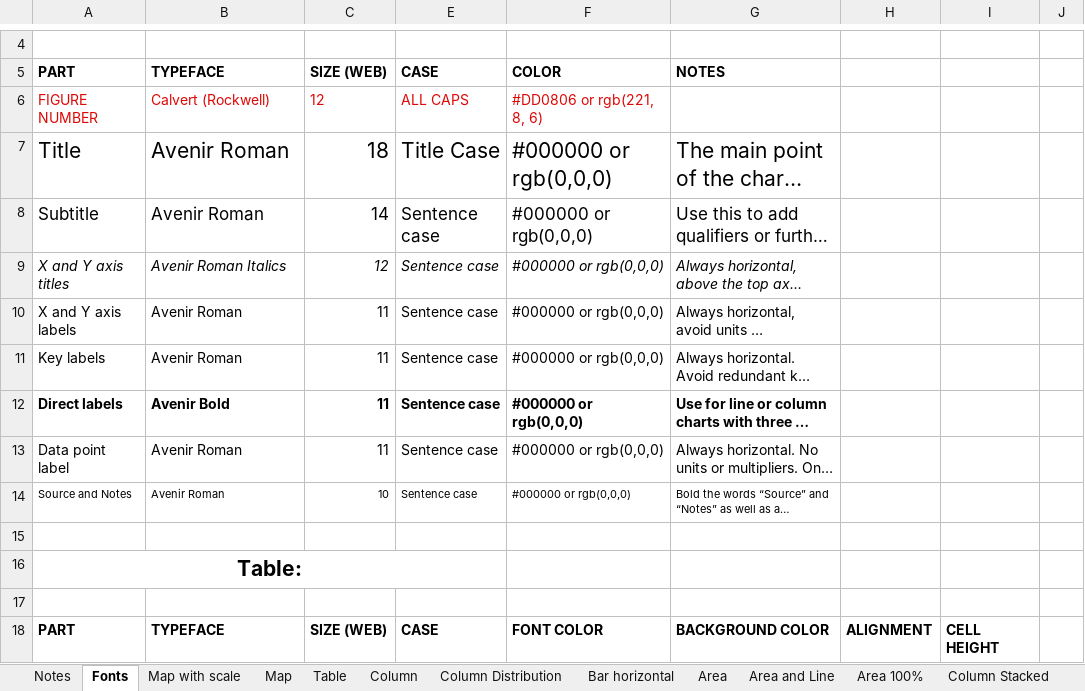
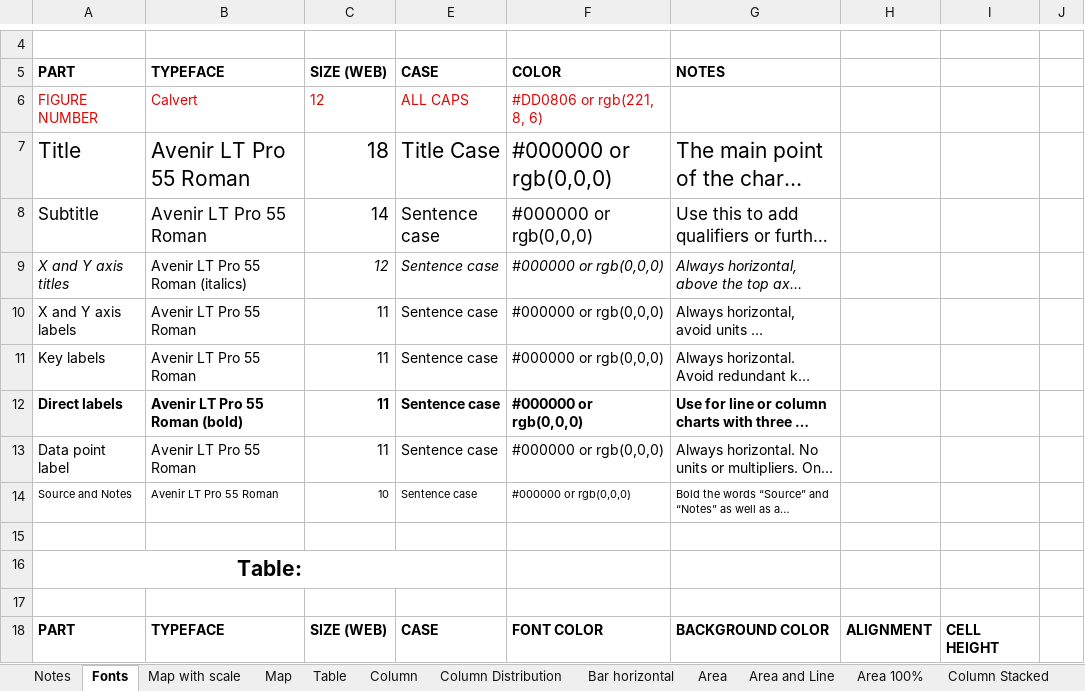
Before and after one commit to UrbanInstitute/TPC-styleguide, an Excel workbook: templates/Chart_guide.xlsx, sheet Fonts, drawn as a sheet; only a part is shown, gaps mark what is left out; long unchanged cells end in …; values as stored, in another font and other column widths than the file's, no borders; the diff covers the shown part only; the diff names each change by its address in the sheet, - before the commit and + after, or states it on an @@ line.

Commit message:
Changed chart guide

```diff
--- a/templates/Chart_guide.xlsx (sheet Fonts)
+++ b/templates/Chart_guide.xlsx (sheet Fonts)
-B6: Calvert (Rockwell)
+B6: Calvert
-B7:B8: Avenir Roman
+B7:B8: Avenir LT Pro 55 Roman
-B9: Avenir Roman Italics
+B9: Avenir LT Pro 55 Roman (italics)
-B9 italic: on
+B9 italic: off
-B10:B11: Avenir Roman
+B10:B11: Avenir LT Pro 55 Roman
-B12: Avenir Bold
+B12: Avenir LT Pro 55 Roman (bold)
-B13:B14: Avenir Roman
+B13:B14: Avenir LT Pro 55 Roman
```
Also changed, not shown: 6 edited cells elsewhere in this sheet, sheet Notes, charts or pictures.
